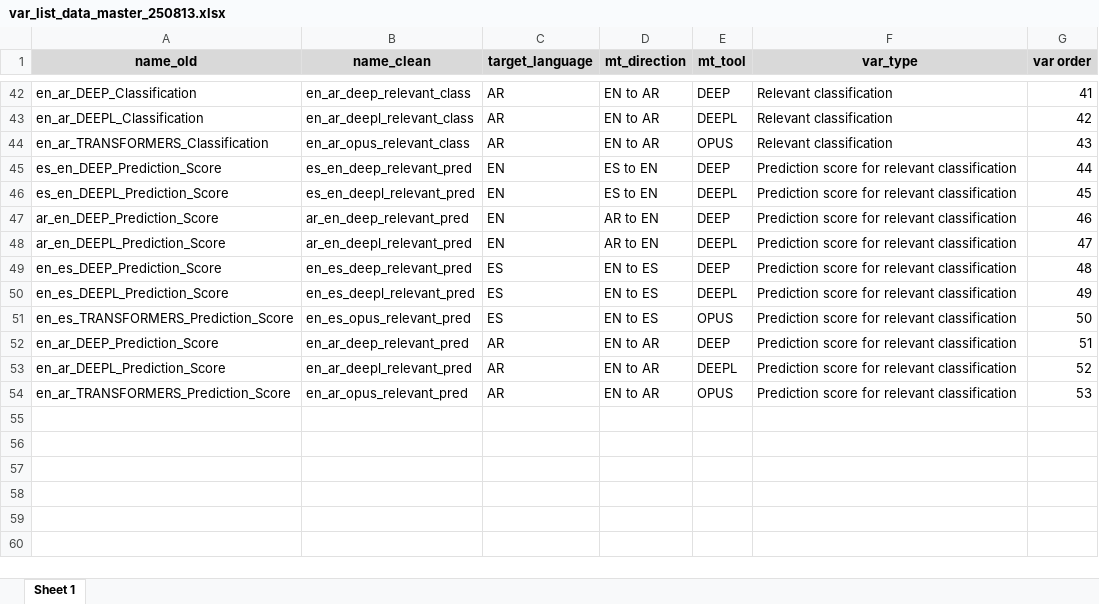
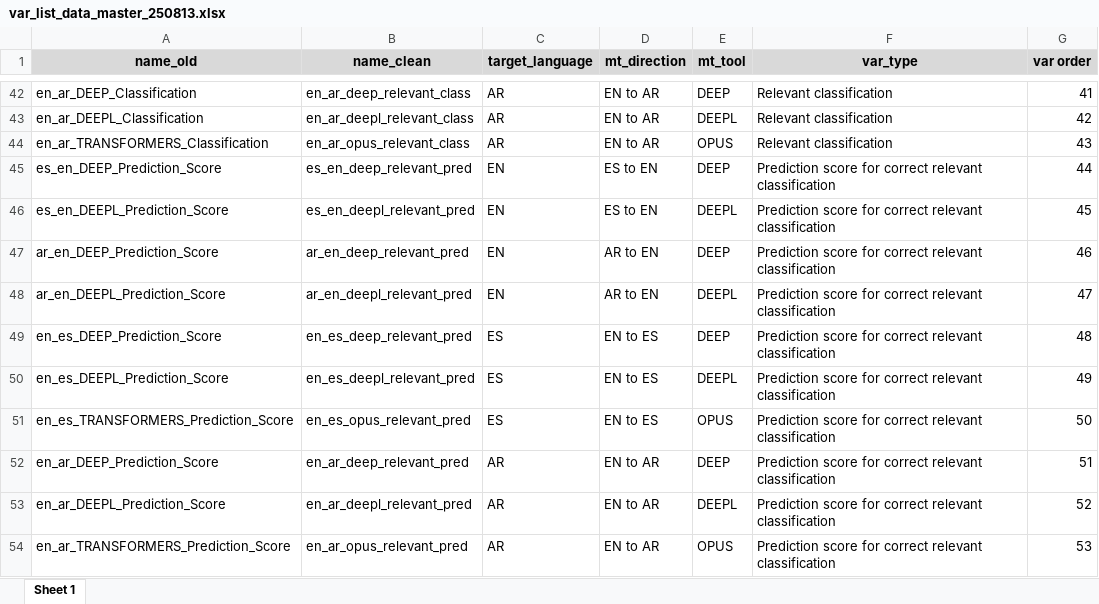
Before and after one commit to javierosorio/ipm_paper, an Excel workbook: 1_data/var_list_data_master_250813.xlsx, sheet Sheet 1, drawn as a sheet; only a part is shown, gaps mark what is left out; values as stored, in another font and other column widths than the file's, no borders; the diff names each change by its address in the sheet, - before the commit and + after, or states it on an @@ line.

Commit message:
Update var_list_data_master_250813.xlsx

```diff
--- a/1_data/var_list_data_master_250813.xlsx (sheet Sheet 1)
+++ b/1_data/var_list_data_master_250813.xlsx (sheet Sheet 1)
-F45:F54 (var_type): …score for relevant classification
+F45:F54 (var_type): …score for correct relevant classification
```
